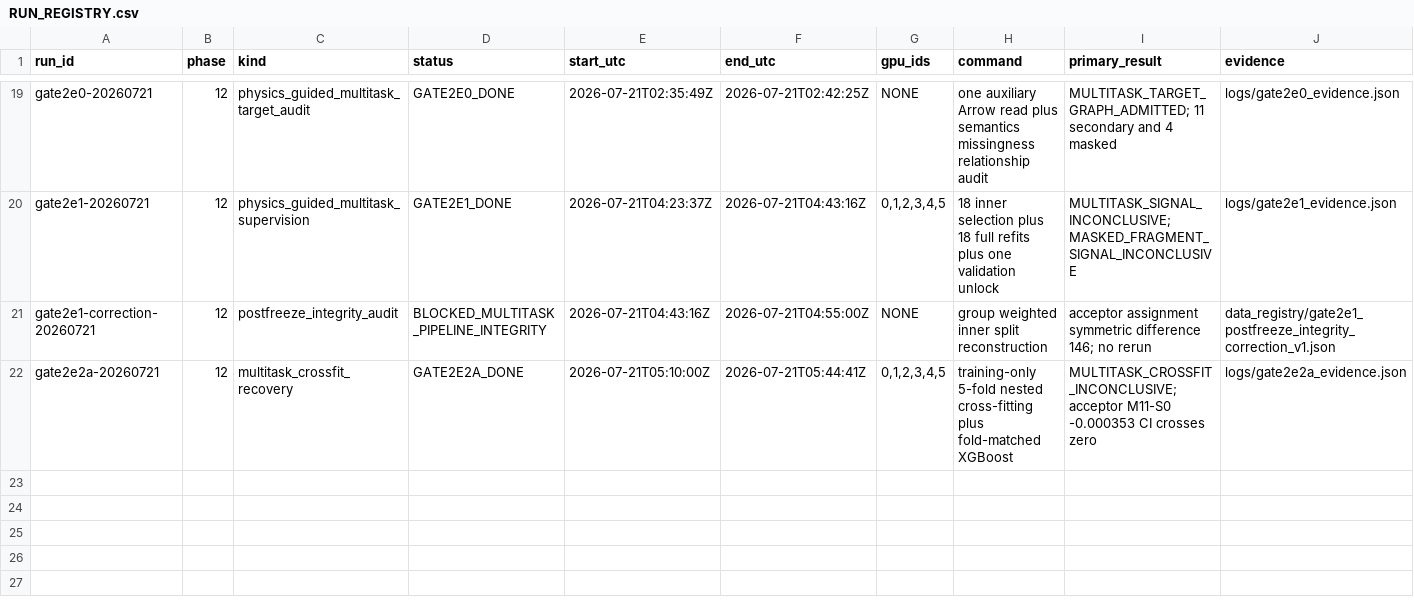
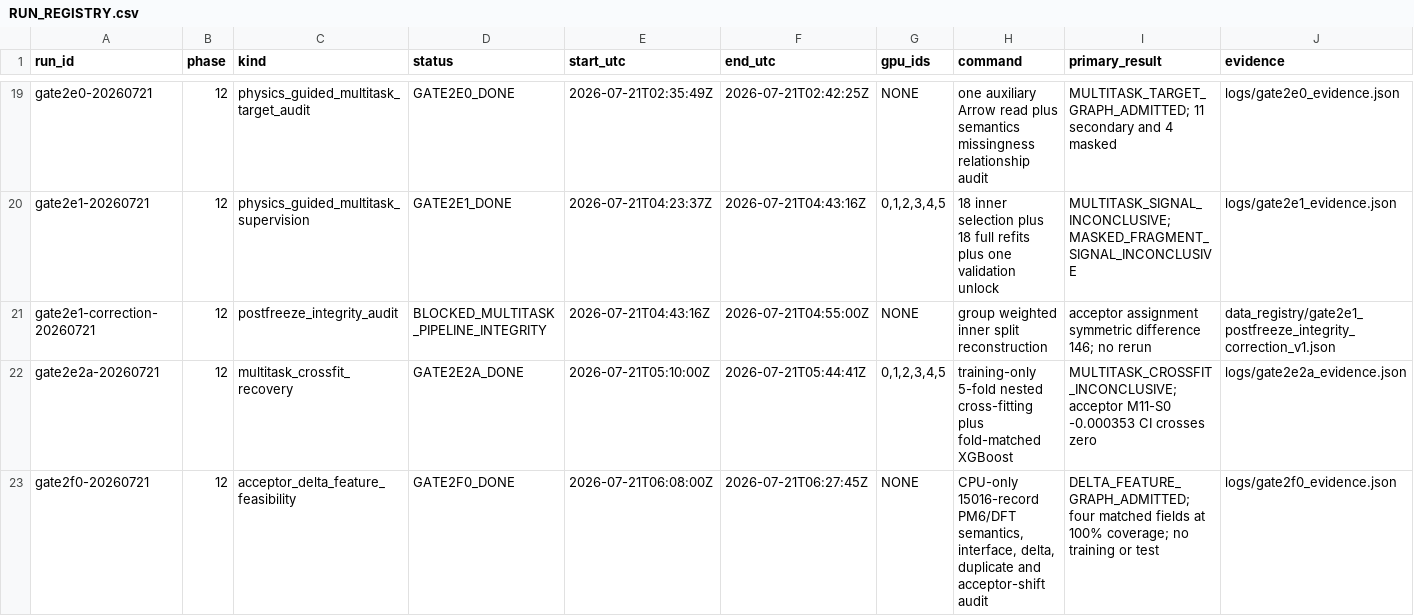
Before and after one commit to ChangLiu-yalotein/ExcitationNexus-Phase12, a CSV file: RUN_REGISTRY.csv, drawn as a sheet; only a part is shown, gaps mark what is left out; the diff names each change by its address in the sheet, - before the commit and + after, or states it on an @@ line.

Commit message:
gate(gate2f0): audit acceptor mechanism and delta feature feasibility

```diff
--- a/RUN_REGISTRY.csv
+++ b/RUN_REGISTRY.csv
+row 23: gate2f0-20260721 | 12 | acceptor_delta_feature_feasibility | GATE2F0_DONE | 2026-07-21T06:08:00Z | 2026-07-21T06:27:45Z | NONE | CPU-only 15016-record PM6/DFT semantics, interface, delta, duplicate and acceptor-shift audit | DELTA_FEATURE_GRAPH_ADMITTED; four matched fields at 100% coverage; no training or test | logs/gate2f0_evidence.json
```
Also changed, not shown: 21 other files.
